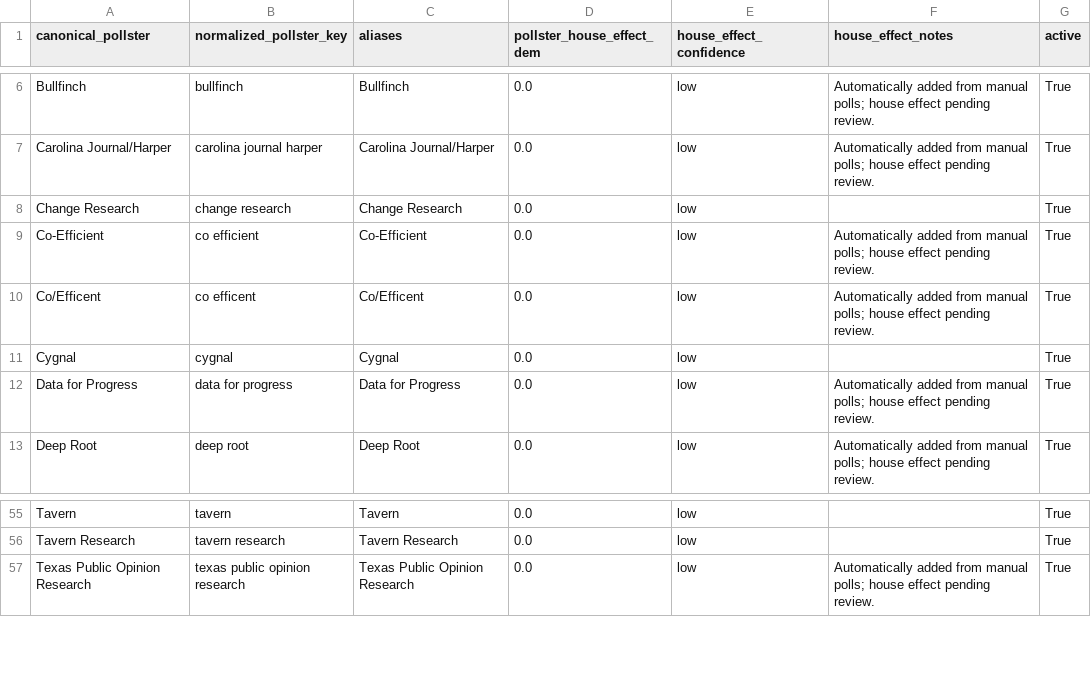
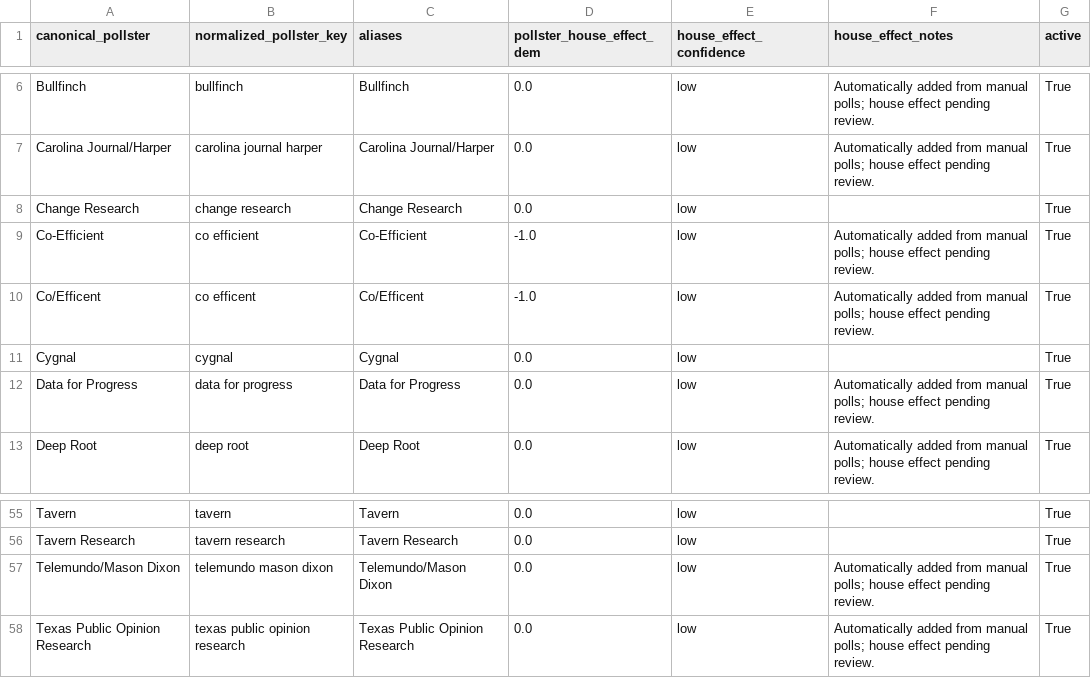
Before and after one commit to benyelin/2026-Senate-Model, a CSV file: inputs/pollster_registry.csv, drawn as a sheet; only a part is shown, gaps mark what is left out.

```diff
--- a/inputs/pollster_registry.csv
+++ b/inputs/pollster_registry.csv
@@ -8,4 +8,4 @@ Carolina Journal/Harper,carolina journal harper,Carolina Journal/Harper,0.0,low,
 Change Research,change research,Change Research,0.0,low,,True
-Co-Efficient,co efficient,Co-Efficient,0.0,low,Automatically added from manual polls; house effect pending review.,True
-Co/Efficent,co efficent,Co/Efficent,0.0,low,Automatically added from manual polls; house effect pending review.,True
+Co-Efficient,co efficient,Co-Efficient,-1.0,low,Automatically added from manual polls; house effect pending review.,True
+Co/Efficent,co efficent,Co/Efficent,-1.0,low,Automatically added from manual polls; house effect pending review.,True
 Cygnal,cygnal,Cygnal,0.0,low,,True
@@ -56,2 +56,3 @@ Tavern,tavern,Tavern,0.0,low,,True
 Tavern Research,tavern research,Tavern Research,0.0,low,,True
+Telemundo/Mason Dixon,telemundo mason dixon,Telemundo/Mason Dixon,0.0,low,Automatically added from manual polls; house effect pending review.,True
 Texas Public Opinion Research,texas public opinion research,Texas Public Opinion Research,0.0,low,Automatically added from manual polls; house effect pending review.,True
```
Also changed, not shown: inputs/manual_polls.csv, inputs/manual_polls_adjusted.csv, 14 other files.
